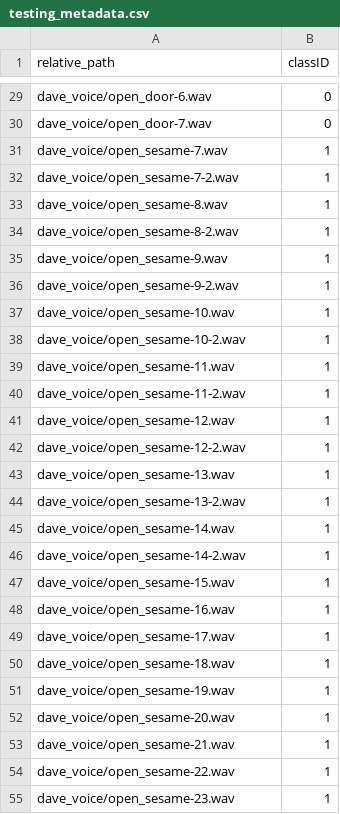
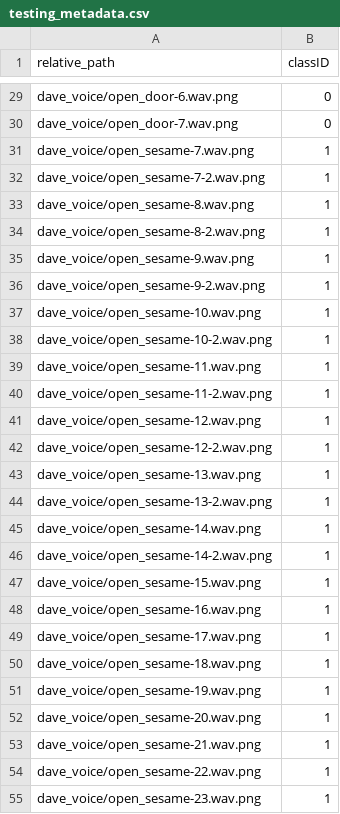
Before and after one commit to saie100/machine_learning_voice_recognition, a CSV file: testing_metadata.csv, drawn as a sheet; only a part is shown, gaps mark what is left out; the diff covers the shown part only; the diff names each change by its address in the sheet, - before the commit and + after, or states it on an @@ line.

```diff
--- a/testing_metadata.csv
+++ b/testing_metadata.csv
-A29 (relative_path): dave_voice/open_door-6.wav
+A29 (relative_path): dave_voice/open_door-6.wav.png
-A30 (relative_path): dave_voice/open_door-7.wav
+A30 (relative_path): dave_voice/open_door-7.wav.png
-A31 (relative_path): dave_voice/open_sesame-7.wav
+A31 (relative_path): dave_voice/open_sesame-7.wav.png
-A32 (relative_path): dave_voice/open_sesame-7-2.wav
+A32 (relative_path): dave_voice/open_sesame-7-2.wav.png
-A33 (relative_path): dave_voice/open_sesame-8.wav
+A33 (relative_path): dave_voice/open_sesame-8.wav.png
-A34 (relative_path): dave_voice/open_sesame-8-2.wav
+A34 (relative_path): dave_voice/open_sesame-8-2.wav.png
-A35 (relative_path): dave_voice/open_sesame-9.wav
+A35 (relative_path): dave_voice/open_sesame-9.wav.png
-A36 (relative_path): dave_voice/open_sesame-9-2.wav
+A36 (relative_path): dave_voice/open_sesame-9-2.wav.png
-A37 (relative_path): dave_voice/open_sesame-10.wav
+A37 (relative_path): dave_voice/open_sesame-10.wav.png
-A38 (relative_path): dave_voice/open_sesame-10-2.wav
+A38 (relative_path): dave_voice/open_sesame-10-2.wav.png
-A39 (relative_path): dave_voice/open_sesame-11.wav
+A39 (relative_path): dave_voice/open_sesame-11.wav.png
-A40 (relative_path): dave_voice/open_sesame-11-2.wav
+A40 (relative_path): dave_voice/open_sesame-11-2.wav.png
-A41 (relative_path): dave_voice/open_sesame-12.wav
+A41 (relative_path): dave_voice/open_sesame-12.wav.png
-A42 (relative_path): dave_voice/open_sesame-12-2.wav
+A42 (relative_path): dave_voice/open_sesame-12-2.wav.png
-A43 (relative_path): dave_voice/open_sesame-13.wav
+A43 (relative_path): dave_voice/open_sesame-13.wav.png
-A44 (relative_path): dave_voice/open_sesame-13-2.wav
+A44 (relative_path): dave_voice/open_sesame-13-2.wav.png
-A45 (relative_path): dave_voice/open_sesame-14.wav
+A45 (relative_path): dave_voice/open_sesame-14.wav.png
-A46 (relative_path): dave_voice/open_sesame-14-2.wav
+A46 (relative_path): dave_voice/open_sesame-14-2.wav.png
-A47 (relative_path): dave_voice/open_sesame-15.wav
+A47 (relative_path): dave_voice/open_sesame-15.wav.png
-A48 (relative_path): dave_voice/open_sesame-16.wav
+A48 (relative_path): dave_voice/open_sesame-16.wav.png
-A49 (relative_path): dave_voice/open_sesame-17.wav
+A49 (relative_path): dave_voice/open_sesame-17.wav.png
-A50 (relative_path): dave_voice/open_sesame-18.wav
+A50 (relative_path): dave_voice/open_sesame-18.wav.png
-A51 (relative_path): dave_voice/open_sesame-19.wav
+A51 (relative_path): dave_voice/open_sesame-19.wav.png
-A52 (relative_path): dave_voice/open_sesame-20.wav
+A52 (relative_path): dave_voice/open_sesame-20.wav.png
-A53 (relative_path): dave_voice/open_sesame-21.wav
+A53 (relative_path): dave_voice/open_sesame-21.wav.png
-A54 (relative_path): dave_voice/open_sesame-22.wav
+A54 (relative_path): dave_voice/open_sesame-22.wav.png
-A55 (relative_path): dave_voice/open_sesame-23.wav
+A55 (relative_path): dave_voice/open_sesame-23.wav.png
```
Also changed, not shown: 81 edited cells elsewhere in this file, training_metadata.csv, 6 other files.
